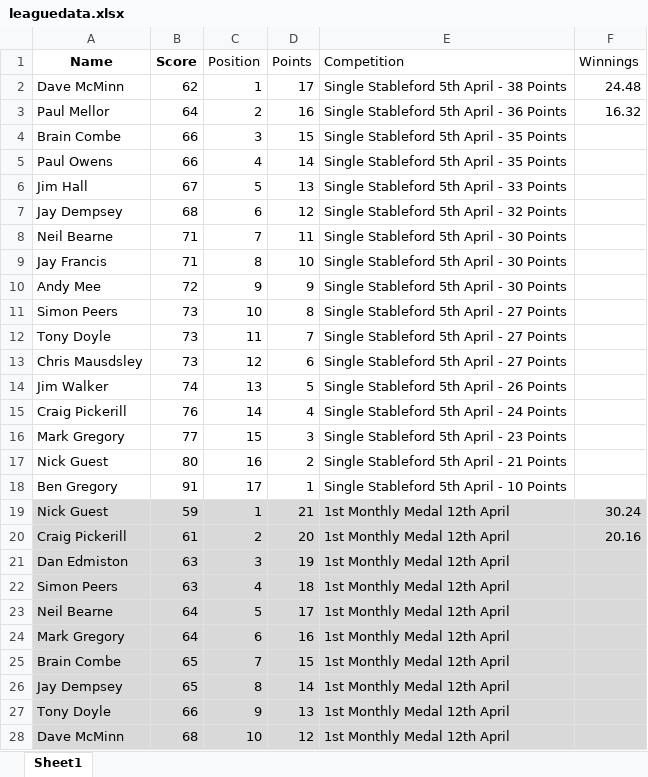
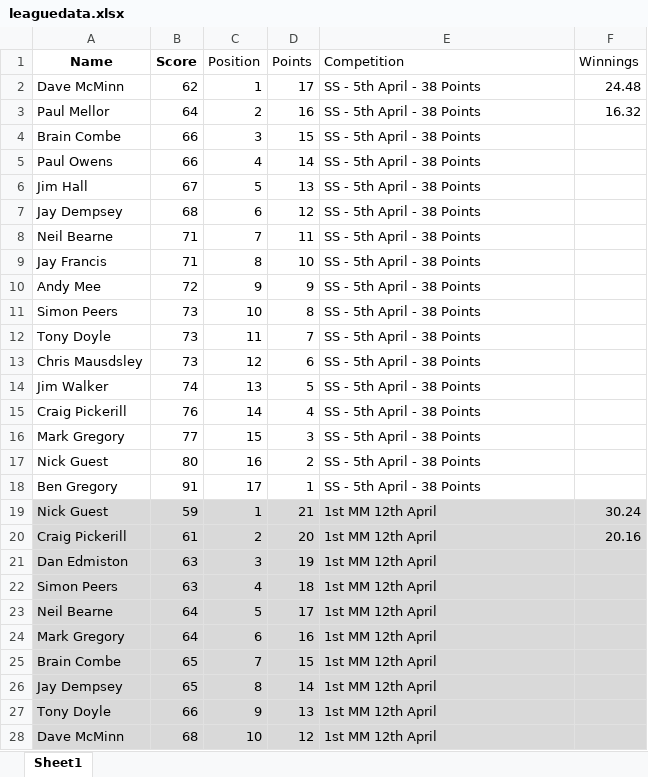
Before and after one commit to CMPtechnik/TheLeague, an Excel workbook: data/leaguedata.xlsx, sheet Sheet1, drawn as a sheet; only a part is shown; values as stored, in another font and other column widths than the file's, no borders; the diff covers the shown part only; the diff names each change by its address in the sheet, - before the commit and + after, or states it on an @@ line.

Commit message:
Update leaguedata.xlsx

```diff
--- a/data/leaguedata.xlsx (sheet Sheet1)
+++ b/data/leaguedata.xlsx (sheet Sheet1)
-E2 (Competition): Single Stableford 5th April - 38 Points
+E2 (Competition): SS - 5th April - 38 Points
-E3 (Competition): Single Stableford 5th April - 36 Points
+E3 (Competition): SS - 5th April - 38 Points
-E4:E5 (Competition): Single Stableford 5th April - 35 Points
+E4:E5 (Competition): SS - 5th April - 38 Points
-E6 (Competition): Single Stableford 5th April - 33 Points
+E6 (Competition): SS - 5th April - 38 Points
-E7 (Competition): Single Stableford 5th April - 32 Points
+E7 (Competition): SS - 5th April - 38 Points
-E8:E10 (Competition): Single Stableford 5th April - 30 Points
+E8:E10 (Competition): SS - 5th April - 38 Points
-E11:E13 (Competition): Single Stableford 5th April - 27 Points
+E11:E13 (Competition): SS - 5th April - 38 Points
-E14 (Competition): Single Stableford 5th April - 26 Points
+E14 (Competition): SS - 5th April - 38 Points
-E15 (Competition): Single Stableford 5th April - 24 Points
+E15 (Competition): SS - 5th April - 38 Points
-E16 (Competition): Single Stableford 5th April - 23 Points
+E16 (Competition): SS - 5th April - 38 Points
-E17 (Competition): Single Stableford 5th April - 21 Points
+E17 (Competition): SS - 5th April - 38 Points
-E18 (Competition): Single Stableford 5th April - 10 Points
+E18 (Competition): SS - 5th April - 38 Points
-E19:E28 (Competition): 1st Monthly Medal 12th April
+E19:E28 (Competition): 1st MM 12th April
```
Also changed, not shown: 11 edited cells elsewhere in this sheet.
